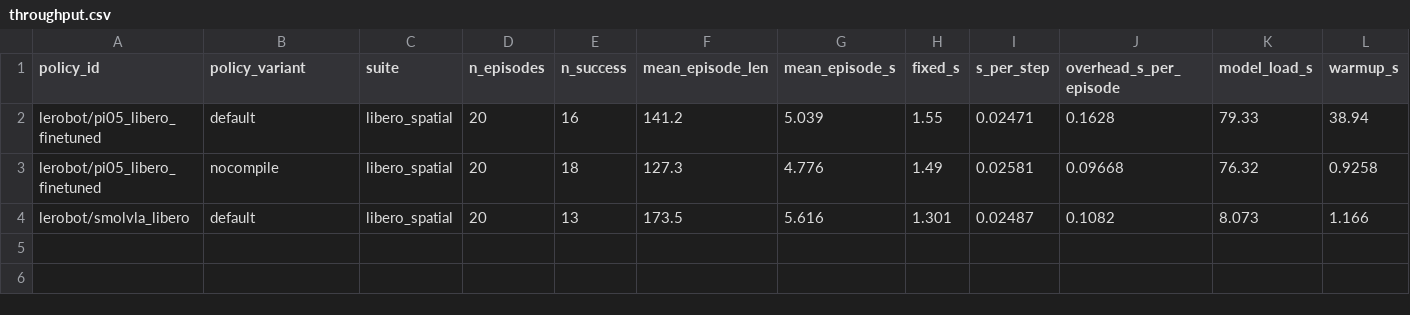
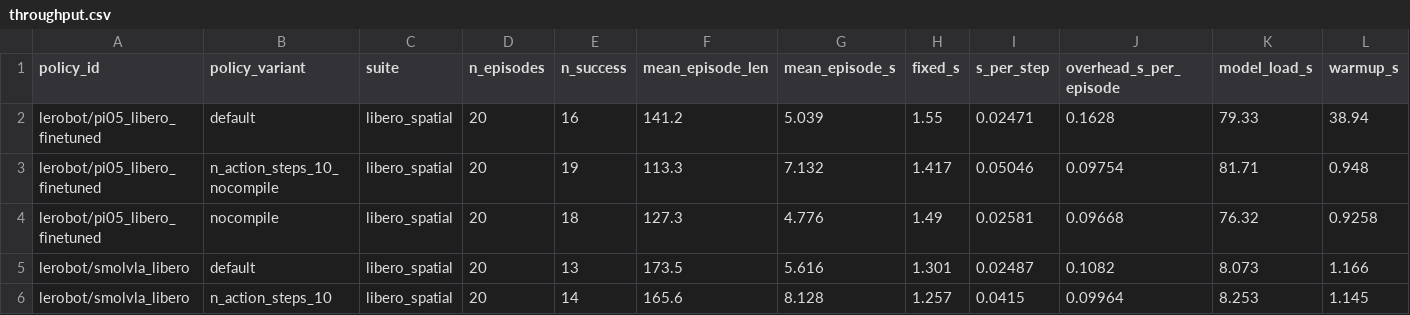
Before and after one commit to leroysomer/vla-eval-stats, a CSV file: results/tables/throughput.csv, drawn as a sheet; only a part is shown; rows hold the shown columns only; the diff names each change by its address in the sheet, - before the commit and + after, or states it on an @@ line.

```diff
--- a/results/tables/throughput.csv
+++ b/results/tables/throughput.csv
+row 3: lerobot/pi05_libero_finetuned | n_action_steps_10_nocompile | libero_spatial | 20 | 19 | 113.3 | 7.132 | 1.417 | 0.05046 | 0.09754 | 81.71 | 0.948
+row 6: lerobot/smolvla_libero | n_action_steps_10 | libero_spatial | 20 | 14 | 165.6 | 8.128 | 1.257 | 0.0415 | 0.09964 | 8.253 | 1.145
```
Also changed, not shown: results/tables/cost_projection.csv, results/tables/reproducibility.csv, 16 other files.
